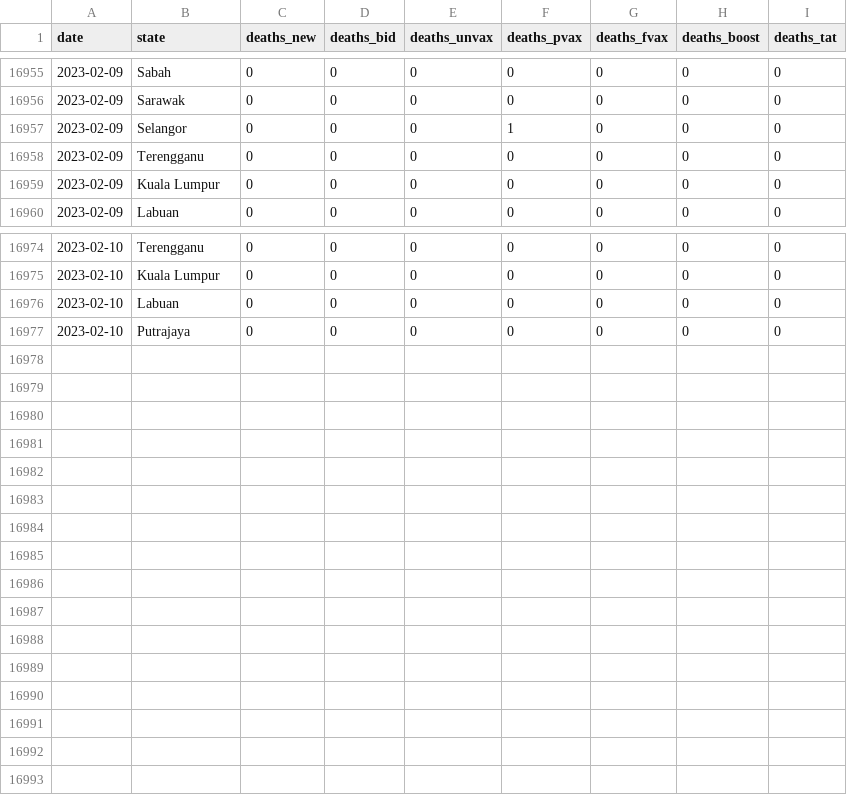
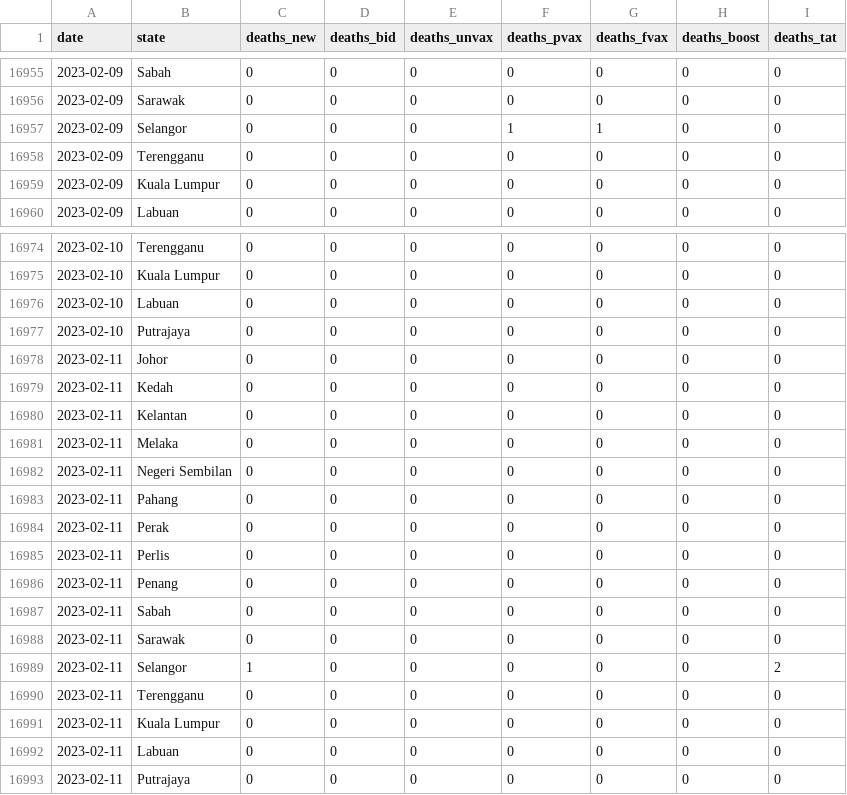
Before and after one commit to DicksonC96/Covid-Mobility-Malaysia, a CSV file: data/moh-deaths.csv, drawn as a sheet; only a part is shown, gaps mark what is left out.

```diff
--- a/data/moh-deaths.csv
+++ b/data/moh-deaths.csv
@@ -16956,3 +16956,3 @@ date,state,deaths_new,deaths_bid,deaths_unvax,deaths_pvax,deaths_fvax,deaths_boo
 2023-02-09,Sarawak,0,0,0,0,0,0,0
-2023-02-09,Selangor,0,0,0,1,0,0,0
+2023-02-09,Selangor,0,0,0,1,1,0,0
 2023-02-09,Terengganu,0,0,0,0,0,0,0
@@ -16977 +16977,17 @@ date,state,deaths_new,deaths_bid,deaths_unvax,deaths_pvax,deaths_fvax,deaths_boo
 2023-02-10,Putrajaya,0,0,0,0,0,0,0
+2023-02-11,Johor,0,0,0,0,0,0,0
+2023-02-11,Kedah,0,0,0,0,0,0,0
+2023-02-11,Kelantan,0,0,0,0,0,0,0
+2023-02-11,Melaka,0,0,0,0,0,0,0
+2023-02-11,Negeri Sembilan,0,0,0,0,0,0,0
+2023-02-11,Pahang,0,0,0,0,0,0,0
+2023-02-11,Perak,0,0,0,0,0,0,0
+2023-02-11,Perlis,0,0,0,0,0,0,0
+2023-02-11,Penang,0,0,0,0,0,0,0
+2023-02-11,Sabah,0,0,0,0,0,0,0
+2023-02-11,Sarawak,0,0,0,0,0,0,0
+2023-02-11,Selangor,1,0,0,0,0,0,2
+2023-02-11,Terengganu,0,0,0,0,0,0,0
+2023-02-11,Kuala Lumpur,0,0,0,0,0,0,0
+2023-02-11,Labuan,0,0,0,0,0,0,0
+2023-02-11,Putrajaya,0,0,0,0,0,0,0
```
Also changed, not shown: data/tomtom-mobility-data-malaysia.csv, 1 other file.
